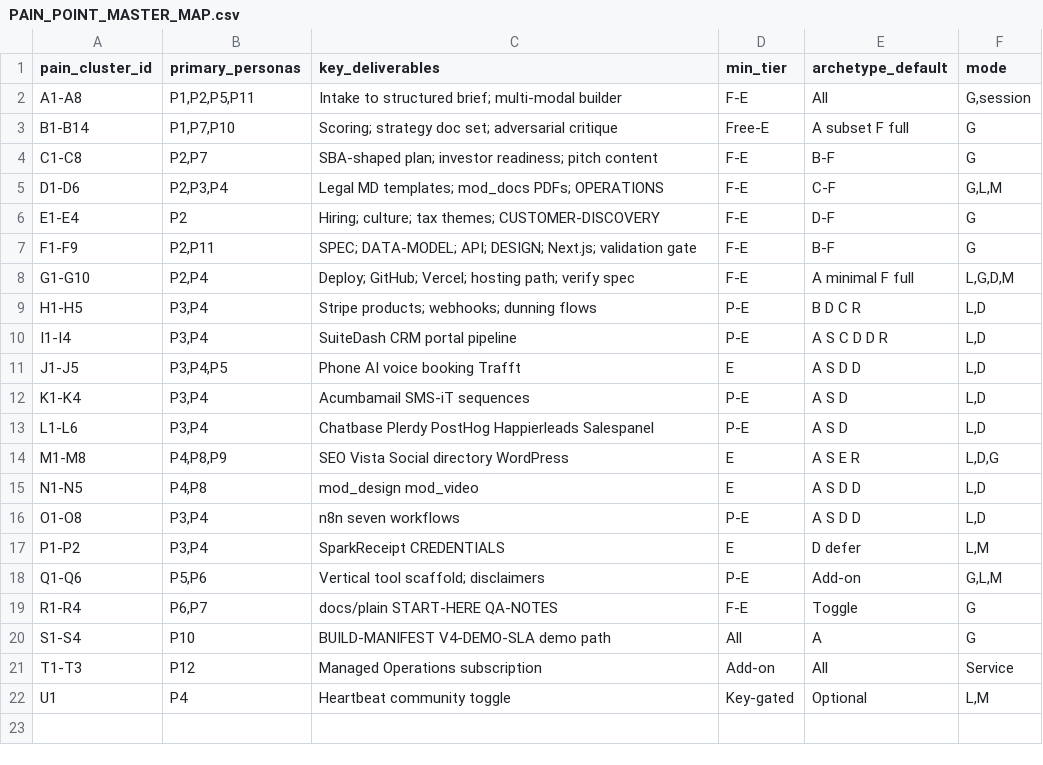
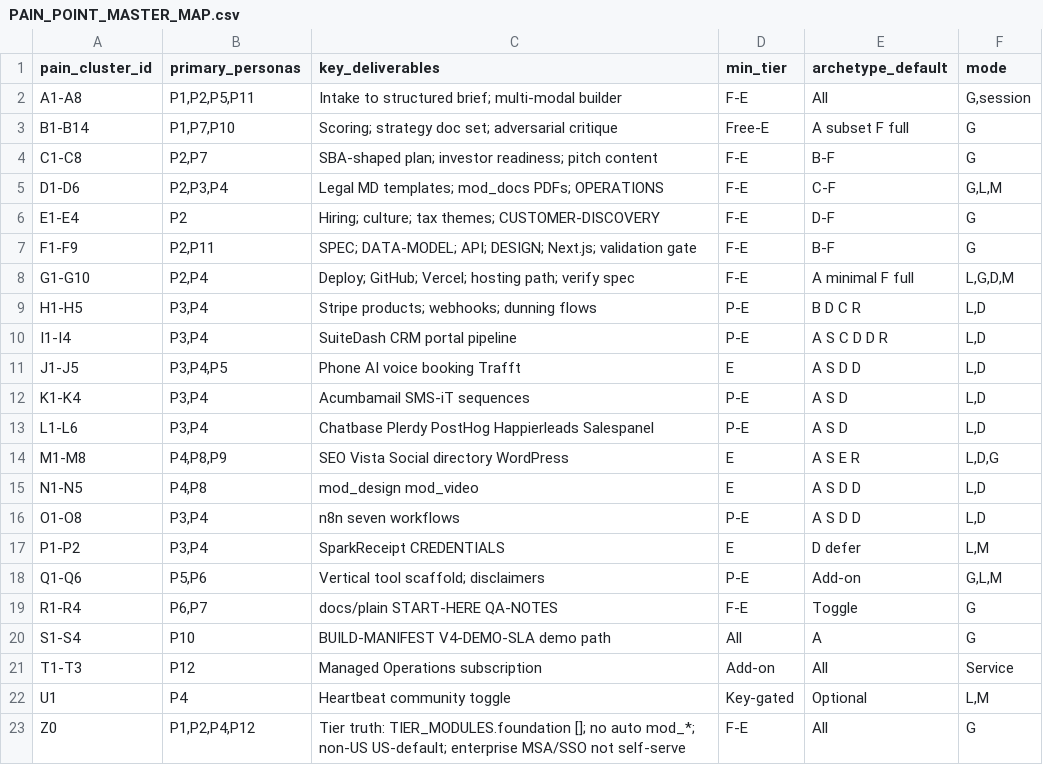
Before and after one commit to pinohu/dynasty-launcher, a CSV file: PAIN_POINT_MASTER_MAP.csv, drawn as a sheet; the diff names each change by its address in the sheet, - before the commit and + after, or states it on an @@ line.

Commit message:
docs: FAQPage JSON-LD parity and pain map Z0 tier-gate row

```diff
--- a/PAIN_POINT_MASTER_MAP.csv
+++ b/PAIN_POINT_MASTER_MAP.csv
+row 23: Z0 | P1,P2,P4,P12 | Tier truth: TIER_MODULES.foundation []; no auto mod_*; non-US US-default; enterprise MSA/SSO not self-serve | F-E | All | G
```
Also changed, not shown: 2 other files.
